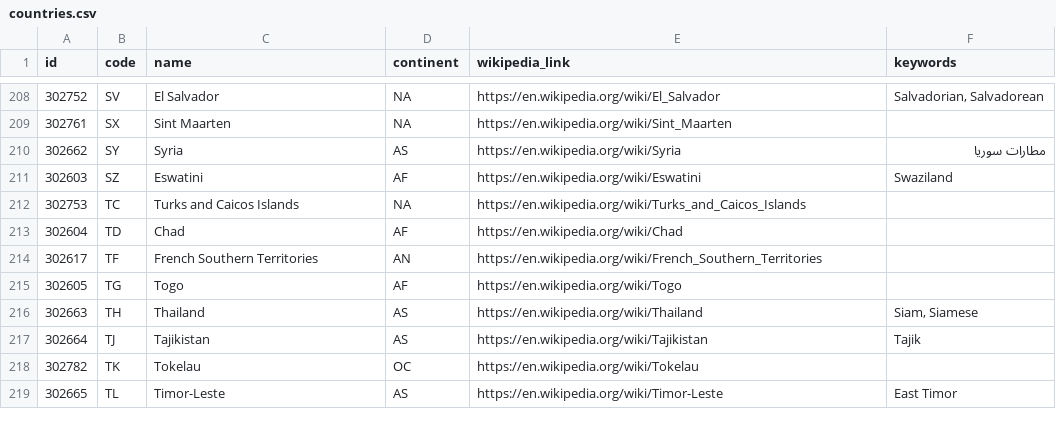
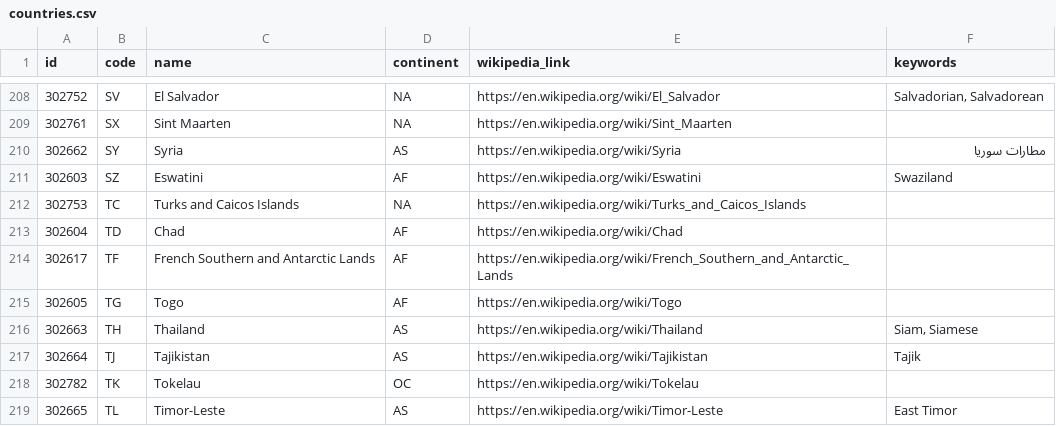
Before and after one commit to davidmegginson/ourairports-data, a CSV file: countries.csv, drawn as a sheet; only a part is shown, gaps mark what is left out.

Commit message:
data update

```diff
--- a/countries.csv
+++ b/countries.csv
@@ -213,3 +213,3 @@
 302604,"TD","Chad","AF","https://en.wikipedia.org/wiki/Chad",
-302617,"TF","French Southern Territories","AN","https://en.wikipedia.org/wiki/French_Southern_Territories",
+302617,"TF","French Southern and Antarctic Lands","AF","https://en.wikipedia.org/wiki/French_Southern_and_Antarctic_Lands",
 302605,"TG","Togo","AF","https://en.wikipedia.org/wiki/Togo",
```
Also changed, not shown: regions.csv, 1 other file.
